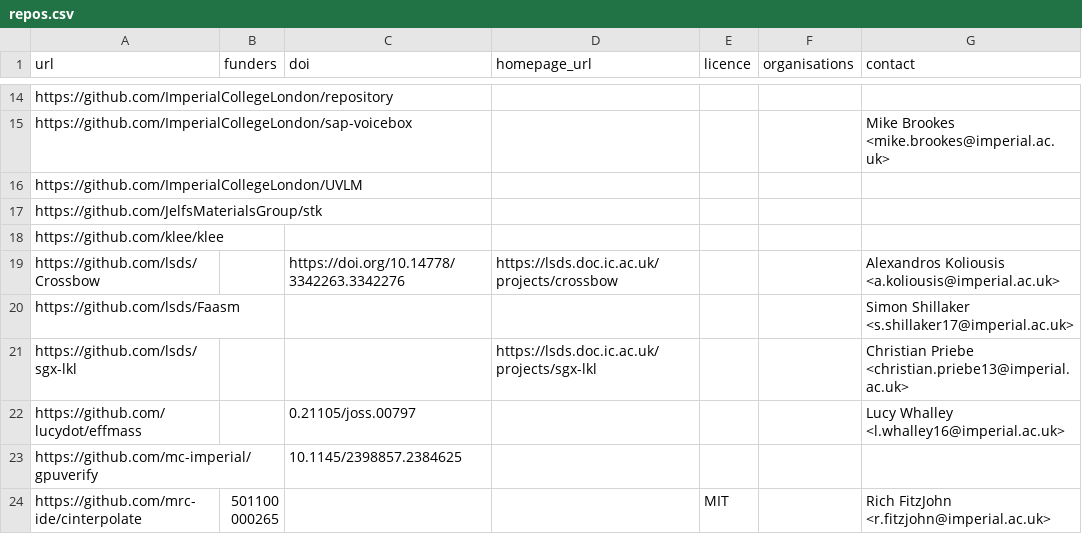
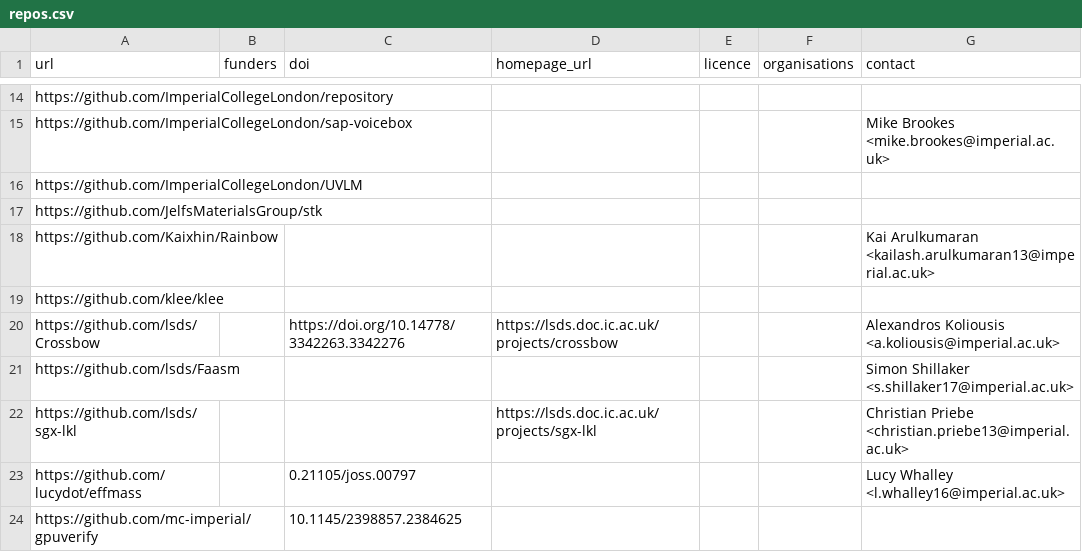
Before and after one commit to ImperialCollegeLondon/research-software-directory, a CSV file: repos.csv, drawn as a sheet; only a part is shown, gaps mark what is left out; the shorter side is filled out with more unchanged rows; the diff names each change by its address in the sheet, - before the commit and + after, or states it on an @@ line.

Commit message:
Add Rainbow

```diff
--- a/repos.csv
+++ b/repos.csv
+row 18: https://github.com/Kaixhin/Rainbow |  |  |  |  |  | Kai Arulkumaran <kailash.arulkumaran13@imperial.ac.uk>
```
